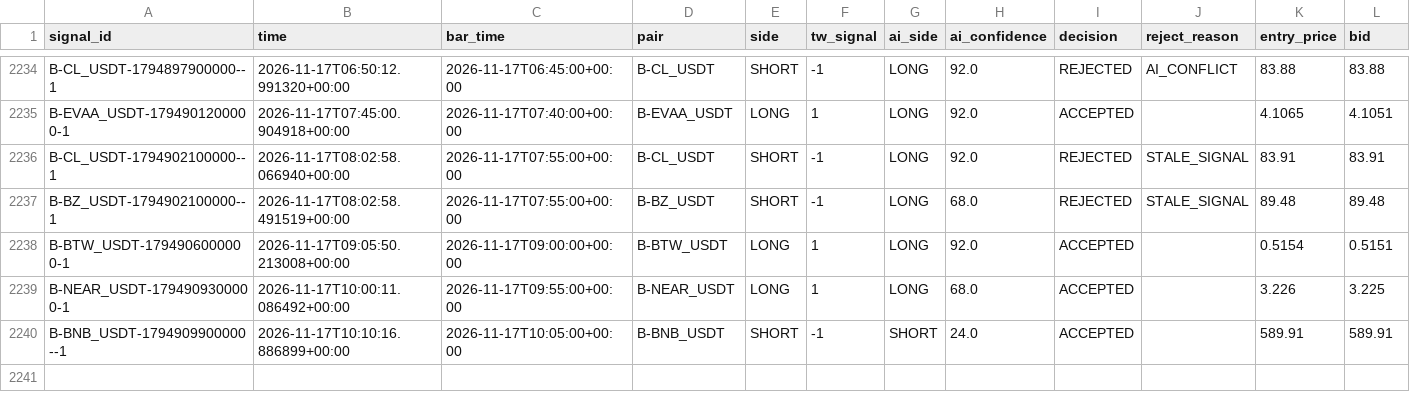
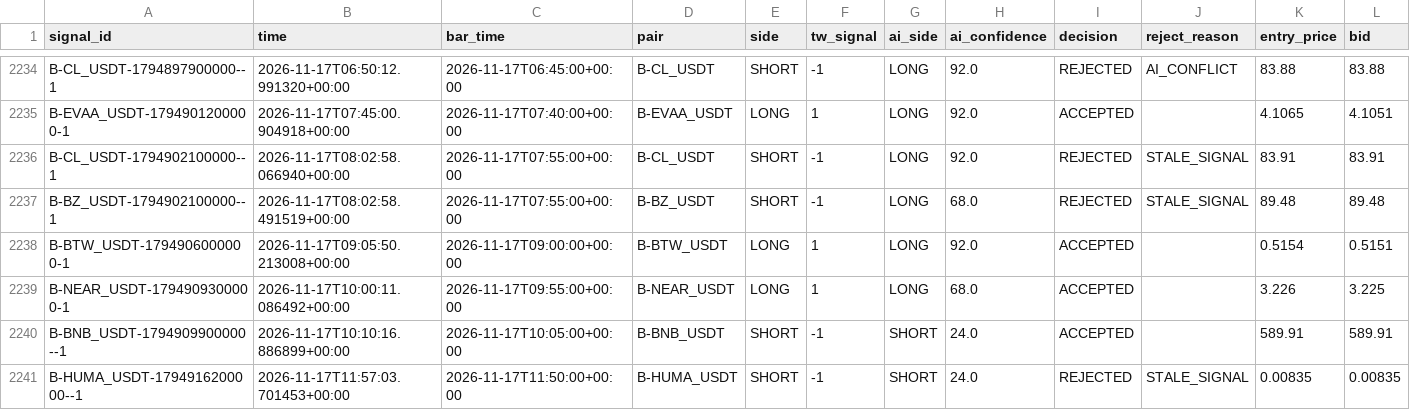
Before and after one commit to harnepal-hub/AMTE-Self-Evolving-Intraday-Trading-Engine, a CSV file: data/paper_live/signal_journal.csv, drawn as a sheet; only a part is shown, gaps mark what is left out; rows hold the shown columns only; the diff names each change by its address in the sheet, - before the commit and + after, or states it on an @@ line.

```diff
--- a/data/paper_live/signal_journal.csv
+++ b/data/paper_live/signal_journal.csv
+row 2241: B-HUMA_USDT-1794916200000--1 | 2026-11-17T11:57:03.701453+00:00 | 2026-11-17T11:50:00+00:00 | B-HUMA_USDT | SHORT | -1 | SHORT | 24.0 | REJECTED | STALE_SIGNAL | 0.00835 | 0.00835
```
Also changed, not shown: 12 other files.
